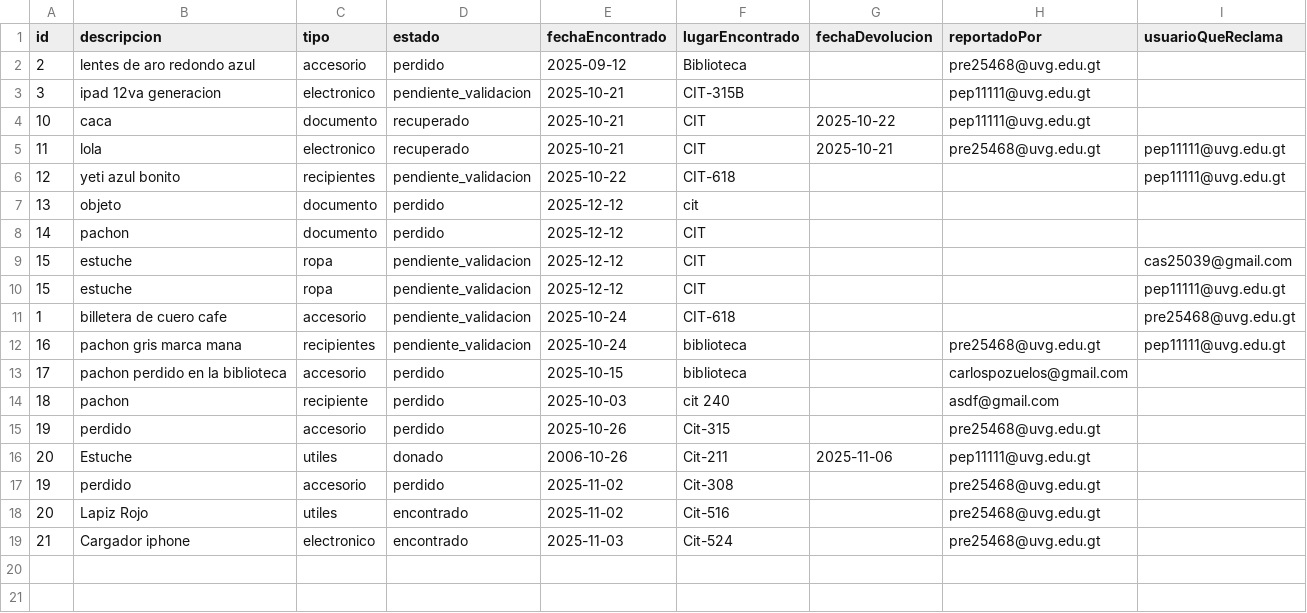
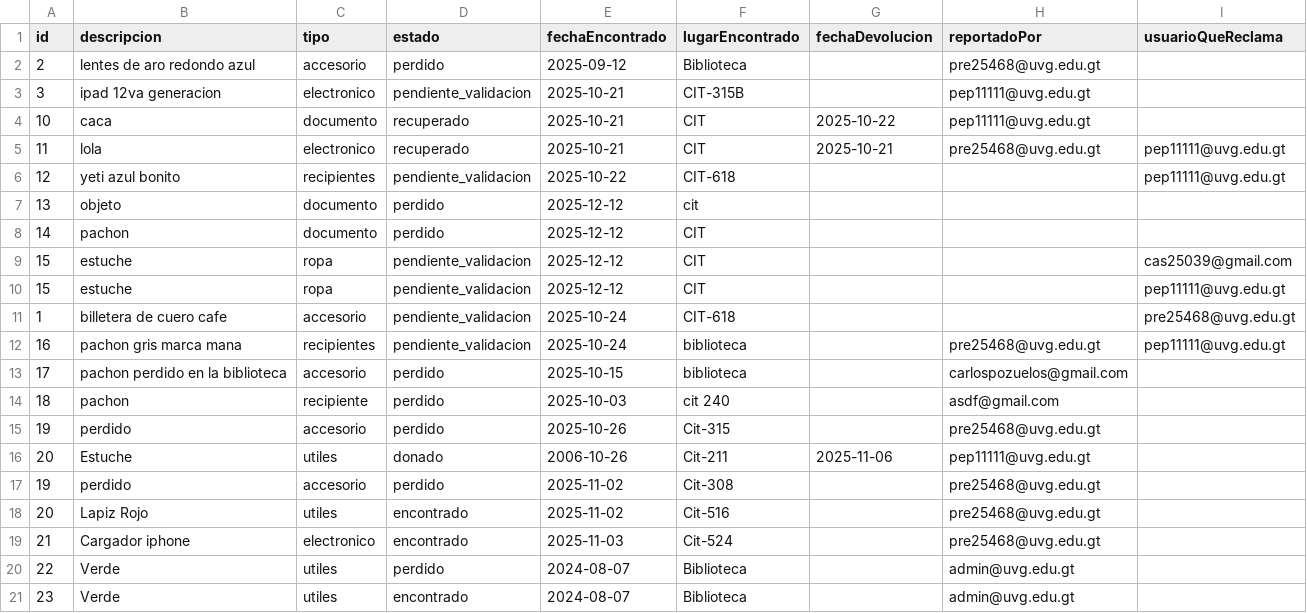
Before and after one commit to MarcoPrera301/LostButFound, a CSV file: Scripts/data/objetos.csv, drawn as a sheet.

```diff
--- a/Scripts/data/objetos.csv
+++ b/Scripts/data/objetos.csv
@@ -19 +19,3 @@ id,descripcion,tipo,estado,fechaEncontrado,lugarEncontrado,fechaDevolucion,repor
 21,Cargador iphone,electronico,encontrado,2025-11-03,Cit-524,,pre25468@uvg.edu.gt,
+22,Verde,utiles,perdido,2024-08-07,Biblioteca,,admin@uvg.edu.gt,
+23,Verde,utiles,encontrado,2024-08-07,Biblioteca,,admin@uvg.edu.gt,
```
Also changed, not shown: Scripts/data/usuarios.csv, 2 other files.
